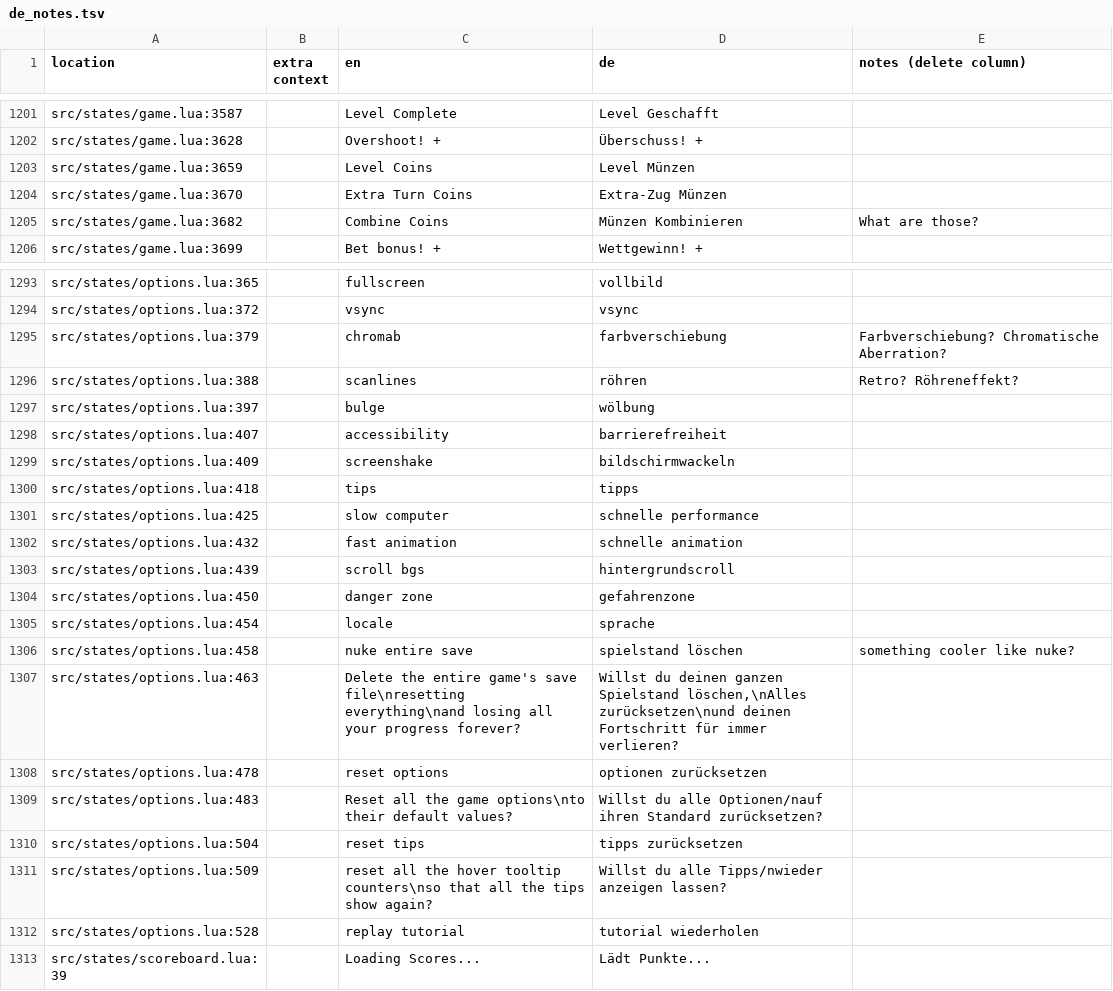
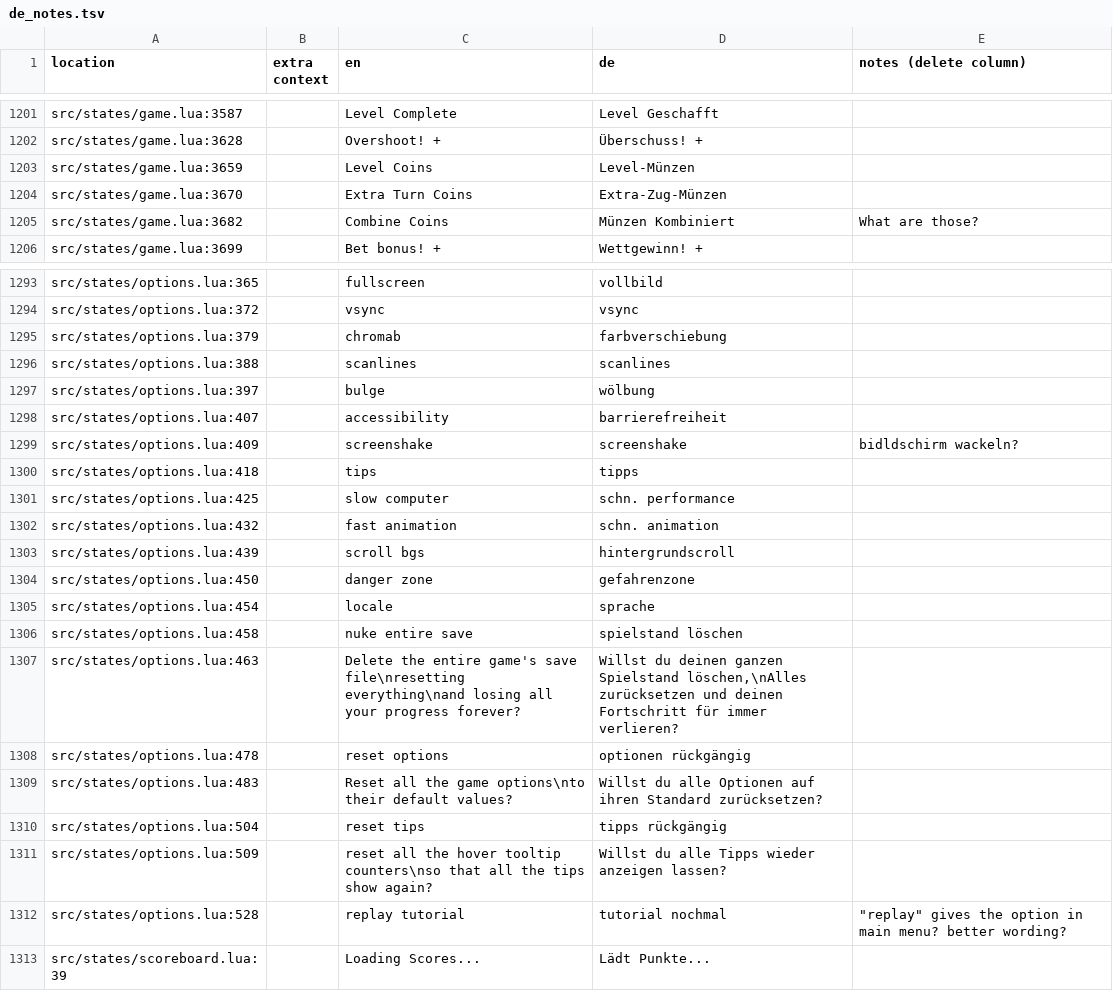
Before and after one commit to tomsqrd/dhne-translation, a TSV file: de_notes.tsv, drawn as a sheet; only a part is shown, gaps mark what is left out; the diff covers the shown part only.

```diff
--- a/de_notes.tsv
+++ b/de_notes.tsv
@@ -1202,5 +1202,5 @@ src/states/game.lua:3587		Level Complete	Level Geschafft
 src/states/game.lua:3628		Overshoot! +	Überschuss! +	
-src/states/game.lua:3659		Level Coins	Level Münzen	
-src/states/game.lua:3670		Extra Turn Coins	Extra-Zug Münzen	
-src/states/game.lua:3682		Combine Coins	Münzen Kombinieren	What are those?
+src/states/game.lua:3659		Level Coins	Level-Münzen	
+src/states/game.lua:3670		Extra Turn Coins	Extra-Zug-Münzen	
+src/states/game.lua:3682		Combine Coins	Münzen Kombiniert	What are those?
 src/states/game.lua:3699		Bet bonus! +	Wettgewinn! +	
@@ -1294,10 +1294,10 @@ src/states/options.lua:365		fullscreen	vollbild
 src/states/options.lua:372		vsync	vsync	
-src/states/options.lua:379		chromab	farbverschiebung	Farbverschiebung? Chromatische Aberration?
-src/states/options.lua:388		scanlines	röhren	Retro? Röhreneffekt?
+src/states/options.lua:379		chromab	farbverschiebung	
+src/states/options.lua:388		scanlines	scanlines	
 src/states/options.lua:397		bulge	wölbung	
 src/states/options.lua:407		accessibility	barrierefreiheit	
-src/states/options.lua:409		screenshake	bildschirmwackeln	
+src/states/options.lua:409		screenshake	screenshake	bidldschirm wackeln?
 src/states/options.lua:418		tips	tipps	
-src/states/options.lua:425		slow computer	schnelle performance	
-src/states/options.lua:432		fast animation	schnelle animation	
+src/states/options.lua:425		slow computer	schn. performance	
+src/states/options.lua:432		fast animation	schn. animation	
 src/states/options.lua:439		scroll bgs	hintergrundscroll	
@@ -1305,9 +1305,9 @@ src/states/options.lua:450		danger zone	gefahrenzone
 src/states/options.lua:454		locale	sprache	
-src/states/options.lua:458		nuke entire save	spielstand löschen	something cooler like nuke?
-src/states/options.lua:463		Delete the entire game's save file\nresetting everything\nand losing all your progress forever?	Willst du deinen ganzen Spielstand löschen,\nAlles zurücksetzen\nund deinen Fortschritt für immer verlieren?	
-src/states/options.lua:478		reset options	optionen zurücksetzen	
-src/states/options.lua:483		Reset all the game options\nto their default values?	Willst du alle Optionen/nauf ihren Standard zurücksetzen? 	
-src/states/options.lua:504		reset tips	tipps zurücksetzen	
-src/states/options.lua:509		reset all the hover tooltip counters\nso that all the tips show again?	Willst du alle Tipps/nwieder anzeigen lassen?	
-src/states/options.lua:528		replay tutorial	tutorial wiederholen	
+src/states/options.lua:458		nuke entire save	spielstand löschen	
+src/states/options.lua:463		Delete the entire game's save file\nresetting everything\nand losing all your progress forever?	Willst du deinen ganzen Spielstand löschen,\nAlles zurücksetzen und deinen Fortschritt für immer verlieren?	
+src/states/options.lua:478		reset options	optionen rückgängig	
+src/states/options.lua:483		Reset all the game options\nto their default values?	Willst du alle Optionen auf ihren Standard zurücksetzen? 	
+src/states/options.lua:504		reset tips	tipps rückgängig	
+src/states/options.lua:509		reset all the hover tooltip counters\nso that all the tips show again?	Willst du alle Tipps wieder anzeigen lassen?	
+src/states/options.lua:528		replay tutorial	tutorial nochmal	"""replay"" gives the option in main menu? better wording?"
 src/states/scoreboard.lua:39		Loading Scores...	Lädt Punkte...	
```
Also changed, not shown: 33 edited cells elsewhere in this file, de.tsv.
